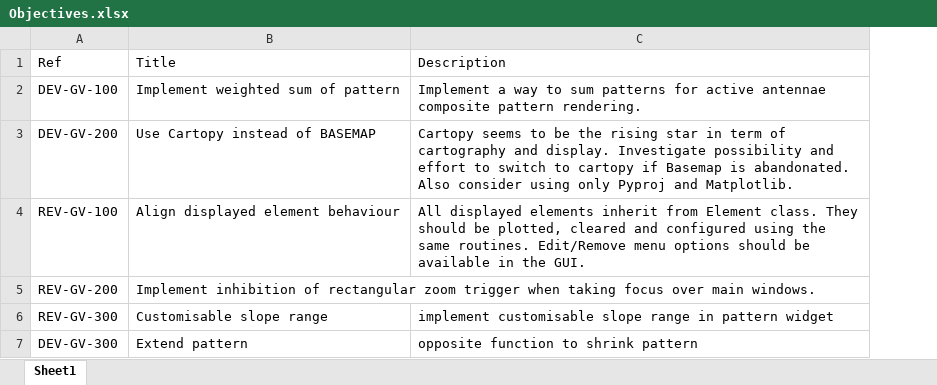
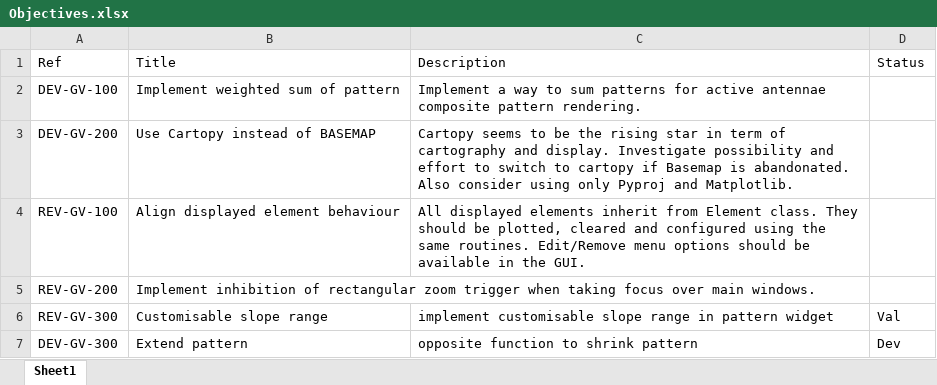
Before and after one commit to FrancisChristiansconi/GrdViewer, an Excel workbook: Objectives.xlsx, sheet Sheet1, drawn as a sheet; values as stored, in another font and other column widths than the file's, no borders; the diff names each change by its address in the sheet, - before the commit and + after, or states it on an @@ line.

```diff
--- a/Objectives.xlsx (sheet Sheet1)
+++ b/Objectives.xlsx (sheet Sheet1)
+column D (Status), rows 6-7: Val | Dev
```
Also changed, not shown: 1 other file.
